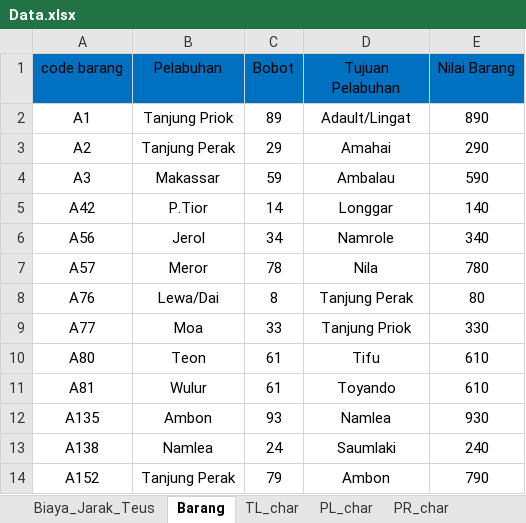
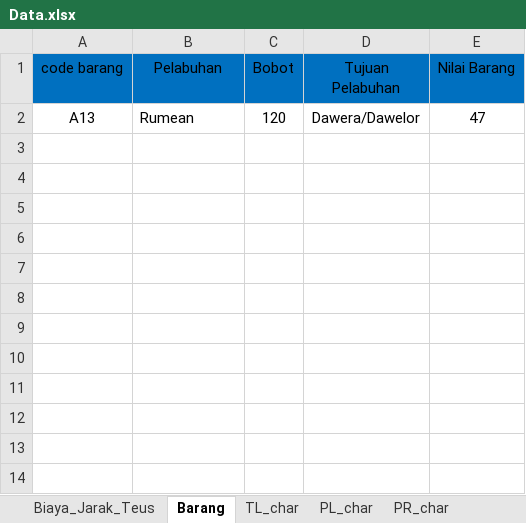
Before and after one commit to wanggor/GA-Jaringan-Kapal, an Excel workbook: data/Data.xlsx, sheet Barang, drawn as a sheet; values as stored, in another font and other column widths than the file's, no borders; removed rows and columns are numbered as before the commit, all else as after; the diff names each change by its address in the sheet, - before the commit and + after, or states it on an @@ line.

```diff
--- a/data/Data.xlsx (sheet Barang)
+++ b/data/Data.xlsx (sheet Barang)
-row 2: A1 | Tanjung Priok | 89 | Adault/Lingat | 890
-row 3: A2 | Tanjung Perak | 29 | Amahai | 290
-row 4: A3 | Makassar | 59 | Ambalau | 590
-row 5: A42 | P.Tior | 14 | Longgar | 140
-row 6: A56 | Jerol | 34 | Namrole | 340
-row 7: A57 | Meror | 78 | Nila | 780
-row 8: A76 | Lewa/Dai | 8 | Tanjung Perak | 80
-row 9: A77 | Moa | 33 | Tanjung Priok | 330
-row 10: A80 | Teon | 61 | Tifu | 610
-row 11: A81 | Wulur | 61 | Toyando | 610
-row 12: A135 | Ambon | 93 | Namlea | 930
-row 13: A138 | Namlea | 24 | Saumlaki | 240
-row 14: A152 | Tanjung Perak | 79 | Ambon | 790
+row 2: A13 | Rumean | 120 | Dawera/Dawelor | 47
```
Also changed, not shown: sheet wave_status, sheet PR_char, sheet TL_char, sheet PL_char, data/Data Ship.xlsx, 5 other files.
